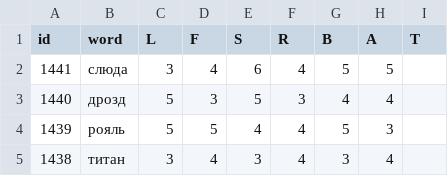
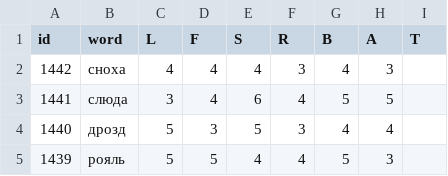
Before and after one commit to 1209090/wordle, a CSV file: wordle.csv, drawn as a sheet; only a part is shown; the shorter side is filled out with more unchanged rows; the diff names each change by its address in the sheet, - before the commit and + after, or states it on an @@ line.

Commit message:
1442 сноха

```diff
--- a/wordle.csv
+++ b/wordle.csv
+row 2: 1442 | сноха | 4 | 4 | 4 | 3 | 4 | 3
```
Also changed, not shown: stats.csv.
